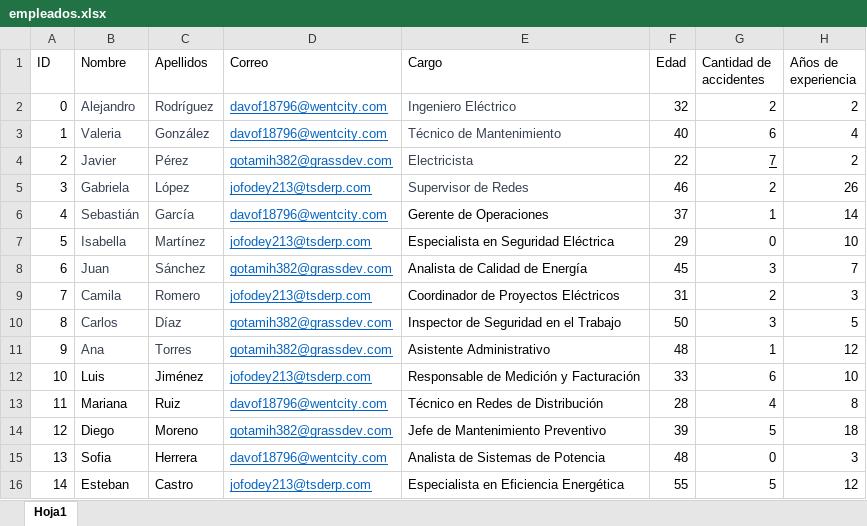
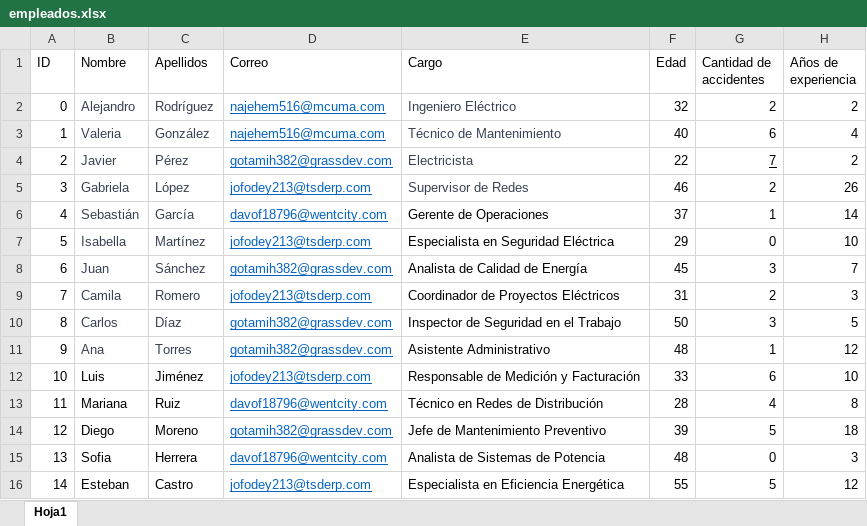
Before and after one commit to R0SEWT/GPTAutoMail, an Excel workbook: src/empleados.xlsx, sheet Hoja1, drawn as a sheet; values as stored, in another font and other column widths than the file's, no borders; the diff names each change by its address in the sheet, - before the commit and + after, or states it on an @@ line.

```diff
--- a/src/empleados.xlsx (sheet Hoja1)
+++ b/src/empleados.xlsx (sheet Hoja1)
-D2:D3 (Correo): davof18796@wentcity.com
+D2:D3 (Correo): najehem516@mcuma.com
```
Also changed, not shown: 6 other files.
